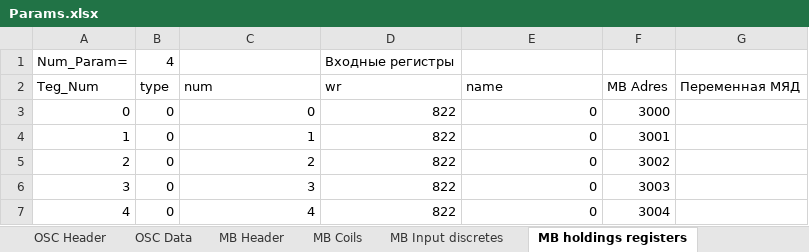
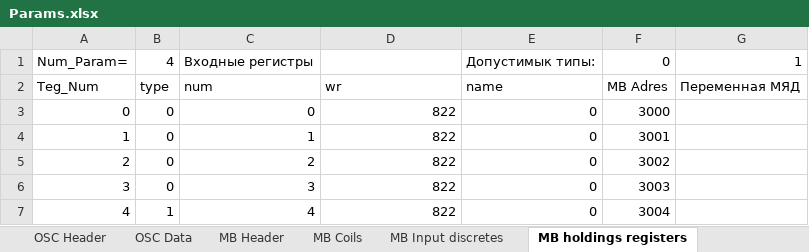
Before and after one commit to Max-Psh/Param_Parser, an Excel workbook: Params.xlsx, sheet MB holdings registers, drawn as a sheet; values as stored, in another font and other column widths than the file's, no borders; conditional formats not drawn; the diff names each change by its address in the sheet, - before the commit and + after, or states it on an @@ line.

```diff
--- a/Params.xlsx (sheet MB holdings registers)
+++ b/Params.xlsx (sheet MB holdings registers)
-C1: (empty)
+C1: Входные регистры
-D1: Входные регистры
+D1: (empty)
-E1: (empty)
+E1: Допустимык типы:
-F1: (empty)
+F1: 0
-G1: (empty)
+G1: 1
-B7: 0
+B7: 1
```
Also changed, not shown: sheet MB input registers, sheet 104 Out Regs, sheet 104 In Regs, 1 other file.
